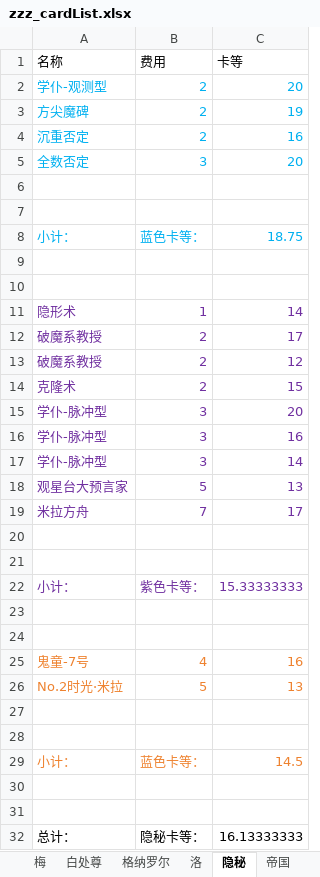
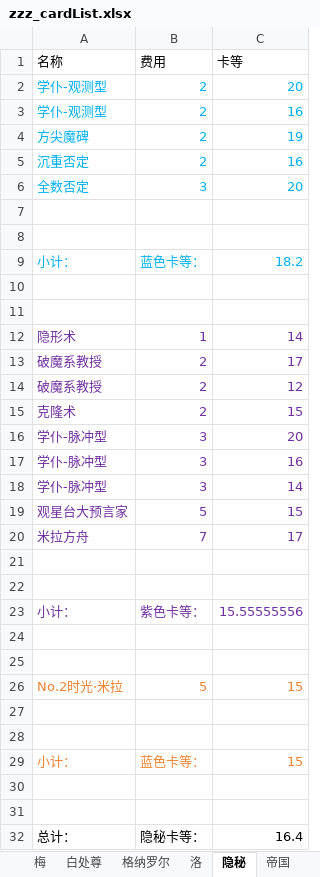
Before and after one commit to XTsuola/keyuanWeb, an Excel workbook: src/utils/sxsyzlzq/zzz_cardList.xlsx, sheet 隐秘, drawn as a sheet; values as stored, in another font and other column widths than the file's, no borders; removed rows and columns are numbered as before the commit, all else as after; the diff names each change by its address in the sheet, - before the commit and + after, or states it on an @@ line.

```diff
--- a/src/utils/sxsyzlzq/zzz_cardList.xlsx (sheet 隐秘)
+++ b/src/utils/sxsyzlzq/zzz_cardList.xlsx (sheet 隐秘)
+row 3: 学仆-观测型 | 2 | 16
-C9 (卡等): 18.75
+C9 (卡等): 18.2
-C19 (卡等): 13
+C19 (卡等): 15
-C23 (卡等): 15.33333333
+C23 (卡等): 15.55555556
-row 25: 鬼童-7号 | 4 | 16
-C26 (卡等): 13
+C26 (卡等): 15
-C29 (卡等): 14.5
+C29 (卡等): 15
-C32 (卡等): 16.13333333
+C32 (卡等): 16.4
```
Also changed, not shown: sheet 阿斯塔拉, sheet 伊萝莲, sheet 梅, sheet 白处尊, sheet 帝国, sheet 禅意, 13 other files.
